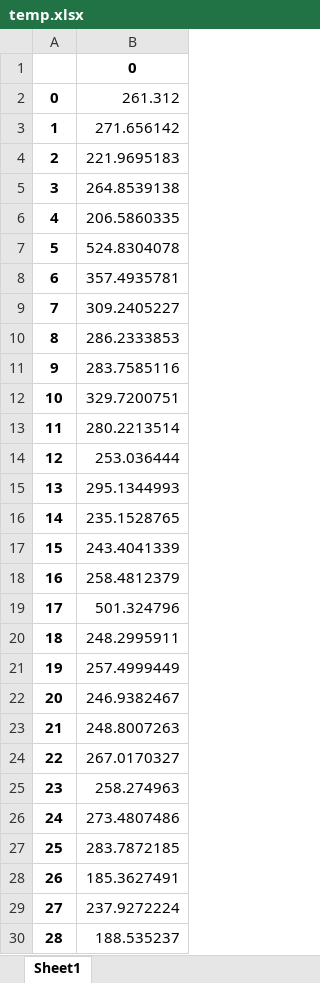
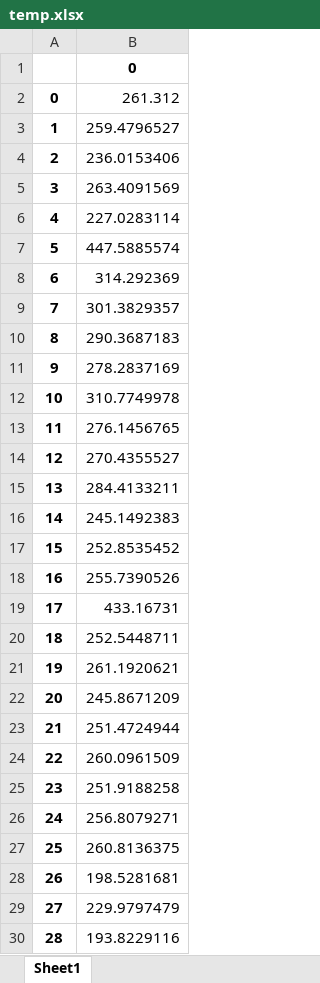
Before and after one commit to upcerbin/nmmcm3, an Excel workbook: temp.xlsx, sheet Sheet1, drawn as a sheet; only a part is shown; values as stored, in another font and other column widths than the file's, no borders; the diff covers the shown part only; the diff names each change by its address in the sheet, - before the commit and + after, or states it on an @@ line.

```diff
--- a/temp.xlsx (sheet Sheet1)
+++ b/temp.xlsx (sheet Sheet1)
-B3: 271.656142
+B3: 259.4796527
-B4: 221.9695183
+B4: 236.0153406
-B5: 264.8539138
+B5: 263.4091569
-B6: 206.5860335
+B6: 227.0283114
-B7: 524.8304078
+B7: 447.5885574
-B8: 357.4935781
+B8: 314.292369
-B9: 309.2405227
+B9: 301.3829357
-B10: 286.2333853
+B10: 290.3687183
-B11: 283.7585116
+B11: 278.2837169
-B12: 329.7200751
+B12: 310.7749978
-B13: 280.2213514
+B13: 276.1456765
-B14: 253.036444
+B14: 270.4355527
-B15: 295.1344993
+B15: 284.4133211
-B16: 235.1528765
+B16: 245.1492383
-B17: 243.4041339
+B17: 252.8535452
-B18: 258.4812379
+B18: 255.7390526
-B19: 501.324796
+B19: 433.16731
-B20: 248.2995911
+B20: 252.5448711
-B21: 257.4999449
+B21: 261.1920621
-B22: 246.9382467
+B22: 245.8671209
-B23: 248.8007263
+B23: 251.4724944
-B24: 267.0170327
+B24: 260.0961509
-B25: 258.274963
+B25: 251.9188258
-B26: 273.4807486
+B26: 256.8079271
-B27: 283.7872185
+B27: 260.8136375
-B28: 185.3627491
+B28: 198.5281681
-B29: 237.9272224
+B29: 229.9797479
-B30: 188.535237
+B30: 193.8229116
```
Also changed, not shown: 2 added rows and 18 edited cells elsewhere in this sheet, final_result/A5.xlsx, 3 other files.
